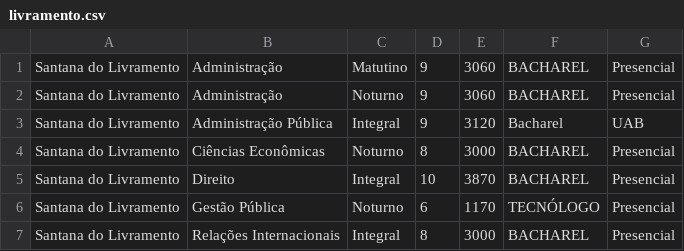
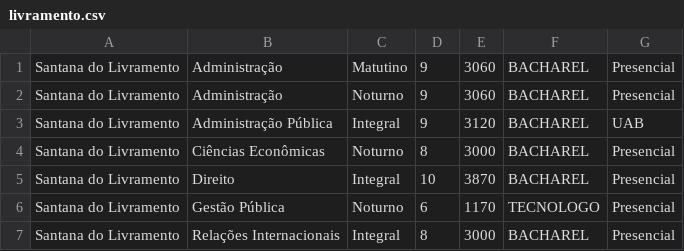
Before and after one commit to Judsonn/UnInforma, a CSV file: Dados API/uniforma/curso/livramento.csv, drawn as a sheet.

```diff
--- a/Dados API/uniforma/curso/livramento.csv
+++ b/Dados API/uniforma/curso/livramento.csv
@@ -2,6 +2,6 @@
 Santana do Livramento,Administração,Noturno,9,3060,BACHAREL,Presencial
-Santana do Livramento,Administração Pública,Integral,9,3120,Bacharel,UAB
+Santana do Livramento,Administração Pública,Integral,9,3120,BACHAREL,UAB
 Santana do Livramento,Ciências Econômicas,Noturno,8,3000,BACHAREL,Presencial
 Santana do Livramento,Direito,Integral,10,3870,BACHAREL,Presencial
-Santana do Livramento,Gestão Pública,Noturno,6,1170,TECNÓLOGO,Presencial
+Santana do Livramento,Gestão Pública,Noturno,6,1170,TECNOLOGO,Presencial
 Santana do Livramento,Relações Internacionais,Integral,8,3000,BACHAREL,Presencial
```
Also changed, not shown: Dados API/uniforma/curso/cacapavadosul.csv, Dados API/uniforma/curso/dompedrito.csv, 3 other files.
